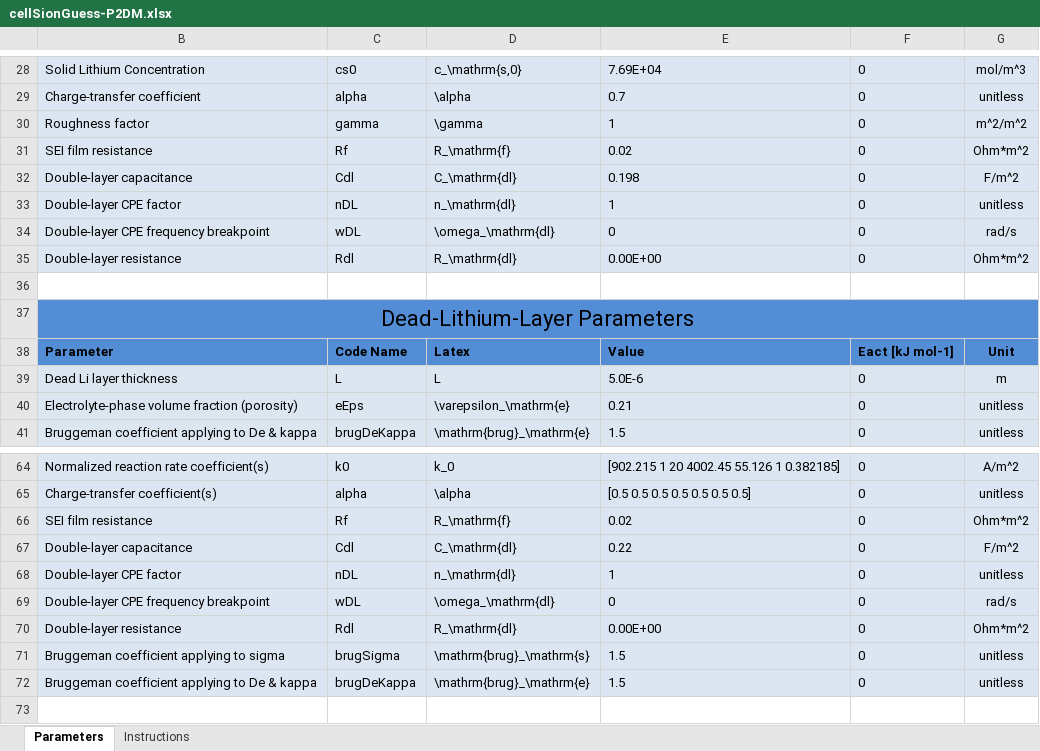
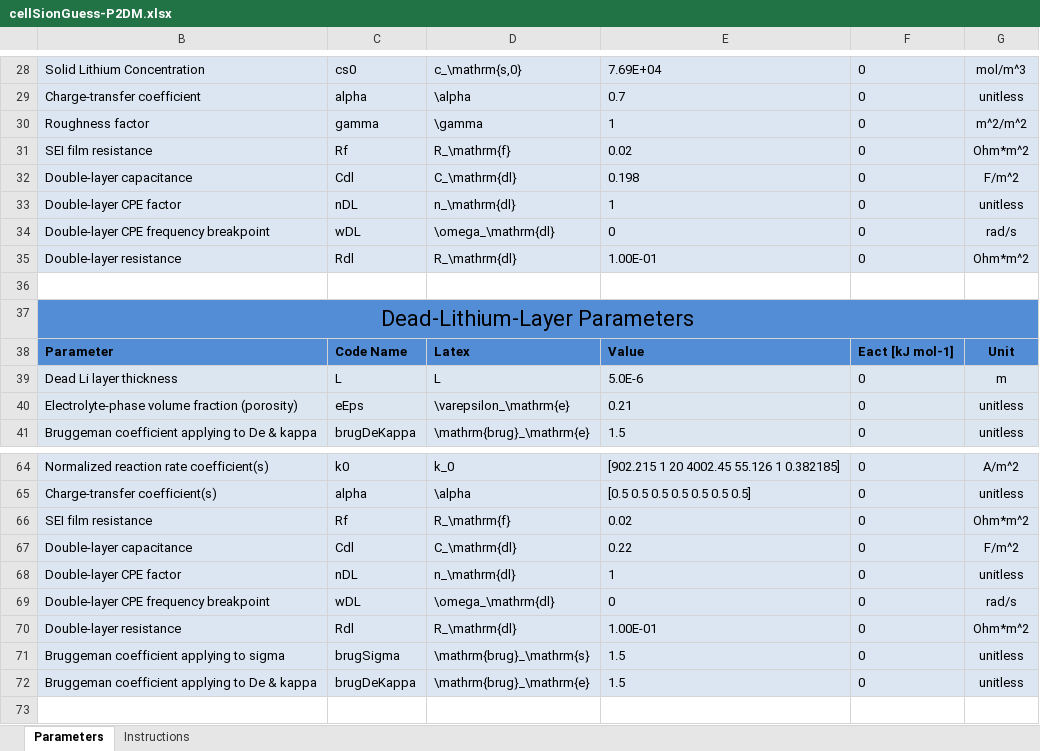
Before and after one commit to whileman133/LMB_Toolkit, an Excel workbook: GEN2_XLSX_CELLDEFS/cellSionGuess-P2DM.xlsx, sheet Parameters, drawn as a sheet; only a part is shown, gaps mark what is left out; values as stored, in another font and other column widths than the file's, no borders; the diff names each change by its address in the sheet, - before the commit and + after, or states it on an @@ line.

Commit message:
prepare OCP and SDP for dist to Sion

```diff
--- a/GEN2_XLSX_CELLDEFS/cellSionGuess-P2DM.xlsx (sheet Parameters)
+++ b/GEN2_XLSX_CELLDEFS/cellSionGuess-P2DM.xlsx (sheet Parameters)
-E35: 0.00E+00
+E35: 1.00E-01
-E70: 0.00E+00
+E70: 1.00E-01
```
Also changed, not shown: 26 other files.
